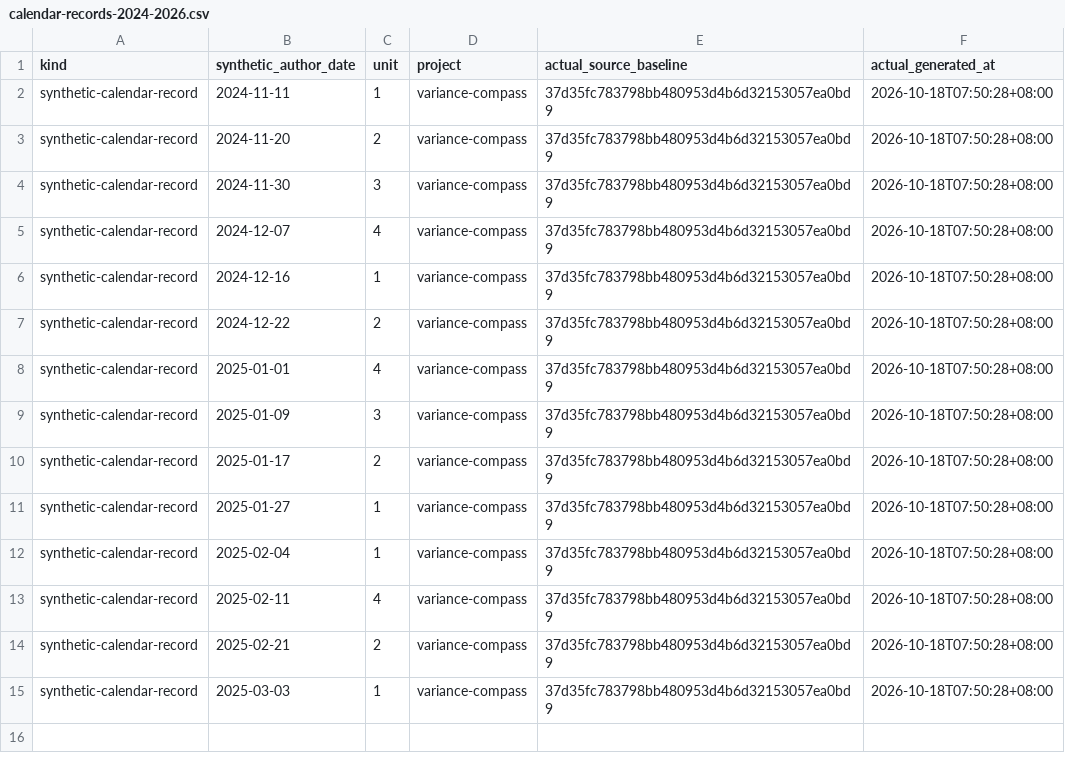
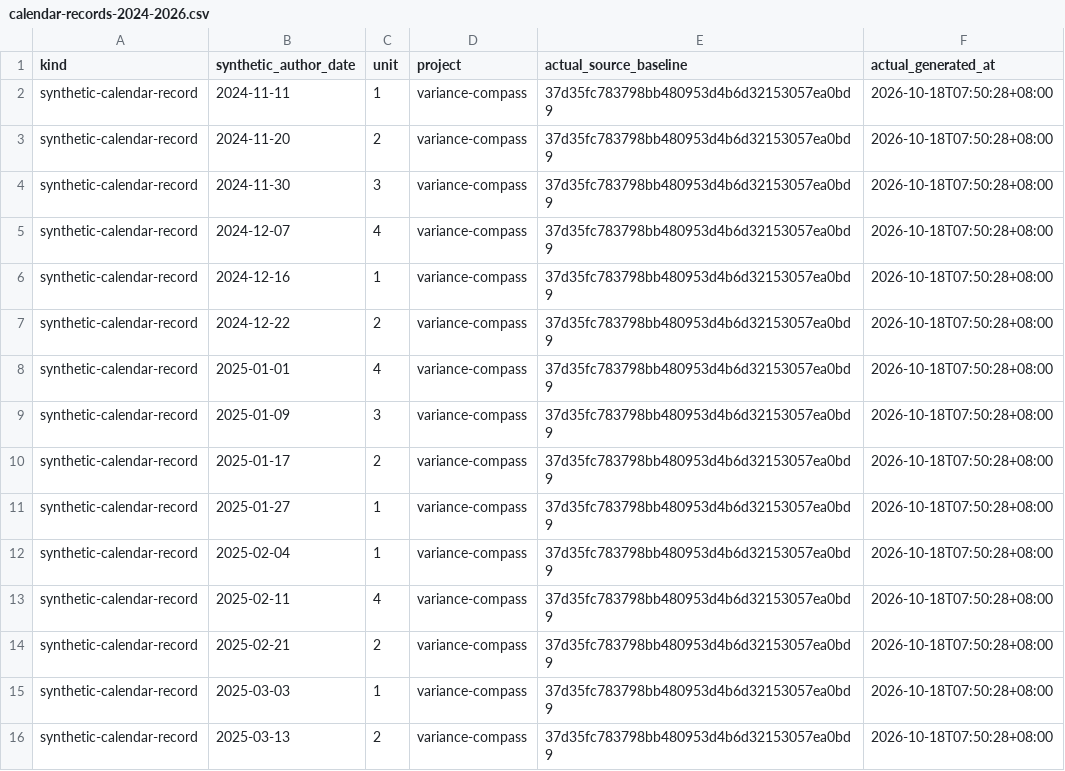
Before and after one commit to Khalil-Work/variance-compass, a CSV file: docs/calendar-records-2024-2026.csv, drawn as a sheet; the diff names each change by its address in the sheet, - before the commit and + after, or states it on an @@ line.

Commit message:
docs: synthetic calendar record 2025-03-13 unit 2
Documentation calendar reconstruction generated on 2026-10-18. Historical author dates do not date source development.

```diff
--- a/docs/calendar-records-2024-2026.csv
+++ b/docs/calendar-records-2024-2026.csv
+row 16: synthetic-calendar-record | 2025-03-13 | 2 | variance-compass | 37d35fc783798bb480953d4b6d32153057ea0bd9 | 2026-10-18T07:50:28+08:00
```
